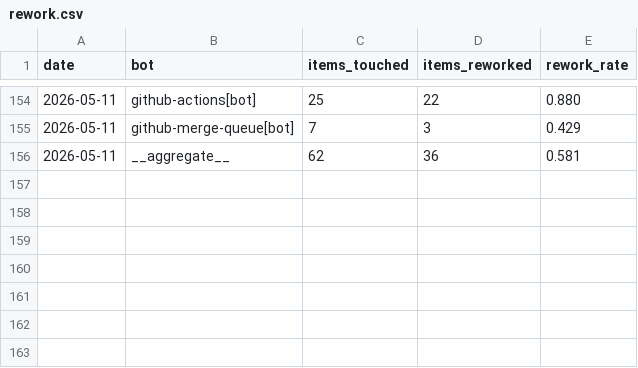
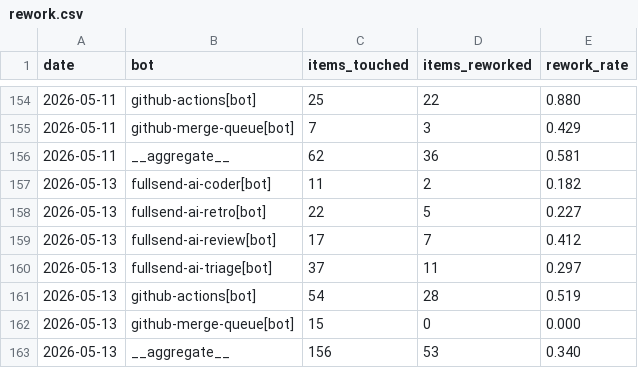
Before and after one commit to fullsend-ai/metrics, a CSV file: docs/rework.csv, drawn as a sheet; only a part is shown, gaps mark what is left out.

```diff
--- a/docs/rework.csv
+++ b/docs/rework.csv
@@ -156 +156,8 @@ date,bot,items_touched,items_reworked,rework_rate
 2026-05-11,__aggregate__,62,36,0.581
+2026-05-13,fullsend-ai-coder[bot],11,2,0.182
+2026-05-13,fullsend-ai-retro[bot],22,5,0.227
+2026-05-13,fullsend-ai-review[bot],17,7,0.412
+2026-05-13,fullsend-ai-triage[bot],37,11,0.297
+2026-05-13,github-actions[bot],54,28,0.519
+2026-05-13,github-merge-queue[bot],15,0,0.000
+2026-05-13,__aggregate__,156,53,0.340
```
Also changed, not shown: docs/failures.csv, docs/metrics.csv, 3 other files.
